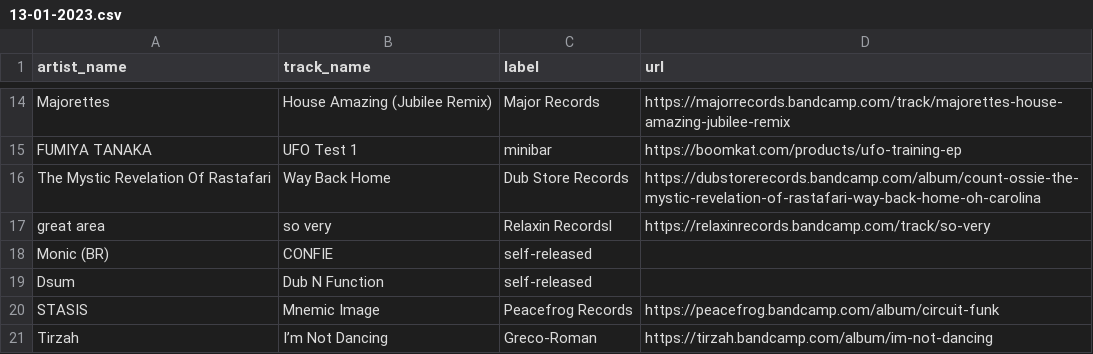
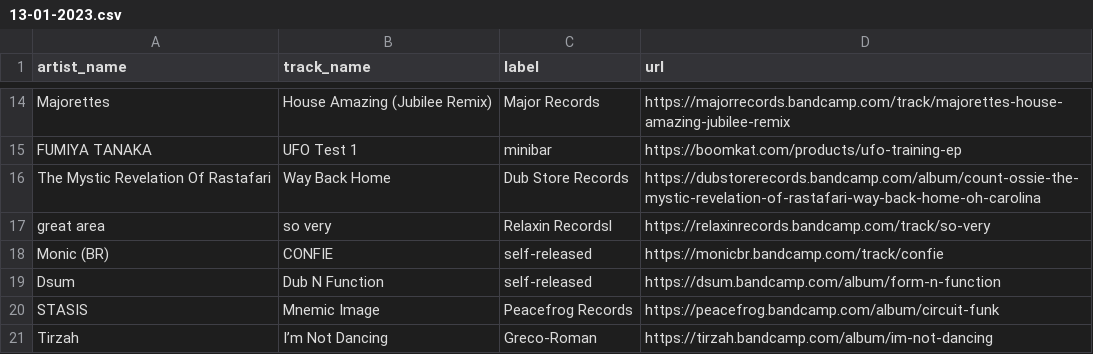
Before and after one commit to club-cooking/cloud696, a CSV file: data/tracklists/13-01-2023.csv, drawn as a sheet; only a part is shown, gaps mark what is left out.

Commit message:
Update 13-01-2023.csv

```diff
--- a/data/tracklists/13-01-2023.csv
+++ b/data/tracklists/13-01-2023.csv
@@ -17,4 +17,4 @@ The Mystic Revelation Of Rastafari,Way Back Home,Dub Store Records,https://dubst
 great area, so very,Relaxin Recordsl,https://relaxinrecords.bandcamp.com/track/so-very
-Monic (BR),CONFIE,self-released
-Dsum,Dub N Function,self-released
+Monic (BR),CONFIE,self-released,https://monicbr.bandcamp.com/track/confie
+Dsum,Dub N Function,self-released,https://dsum.bandcamp.com/album/form-n-function
 STASIS,Mnemic Image,Peacefrog Records,https://peacefrog.bandcamp.com/album/circuit-funk
```
